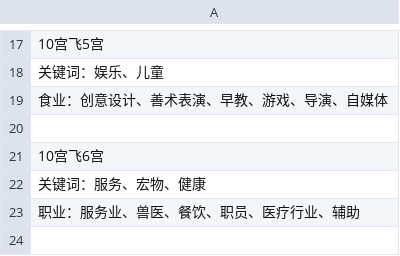
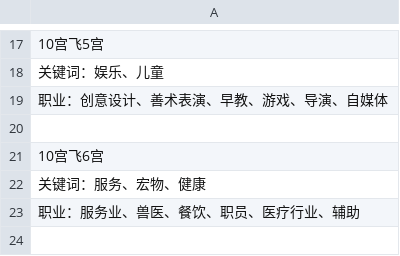
Before and after one commit to supersonictan/astro_web, a CSV file: file/jobs.csv, drawn as a sheet; only a part is shown, gaps mark what is left out.

```diff
--- a/file/jobs.csv
+++ b/file/jobs.csv
@@ -18,3 +18,3 @@
 关键词：娱乐、儿童
-食业：创意设计、善术表演、早教、游戏、导演、自媒体
+职业：创意设计、善术表演、早教、游戏、导演、自媒体
 
```
Also changed, not shown: 7 other files.
